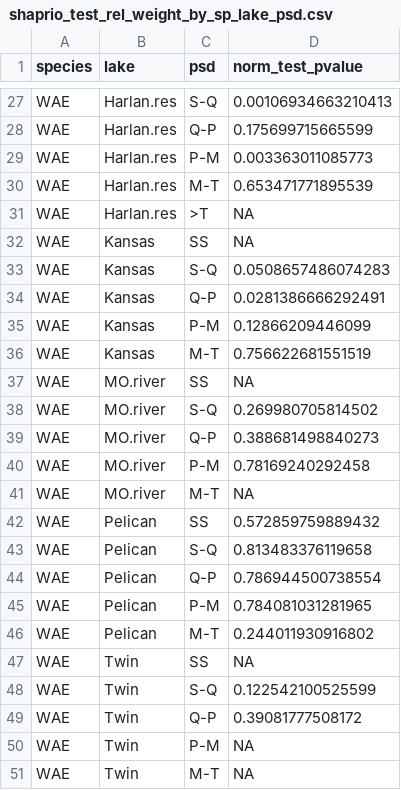
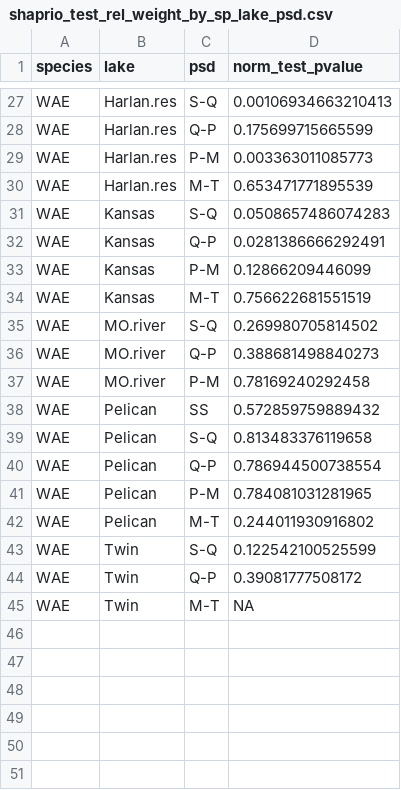
Before and after one commit to stevenranney/fishStomachContents, a CSV file: output/shaprio_test_rel_weight_by_sp_lake_psd.csv, drawn as a sheet; only a part is shown, gaps mark what is left out.

```diff
--- a/output/shaprio_test_rel_weight_by_sp_lake_psd.csv
+++ b/output/shaprio_test_rel_weight_by_sp_lake_psd.csv
@@ -30,4 +30,2 @@
 "WAE","Harlan.res","M-T",0.653471771895539
-"WAE","Harlan.res",">T",NA
-"WAE","Kansas","SS",NA
 "WAE","Kansas","S-Q",0.0508657486074283
@@ -36,3 +34,2 @@
 "WAE","Kansas","M-T",0.756622681551519
-"WAE","MO.river","SS",NA
 "WAE","MO.river","S-Q",0.269980705814502
@@ -40,3 +37,2 @@
 "WAE","MO.river","P-M",0.78169240292458
-"WAE","MO.river","M-T",NA
 "WAE","Pelican","SS",0.572859759889432
@@ -46,6 +42,4 @@
 "WAE","Pelican","M-T",0.244011930916802
-"WAE","Twin","SS",NA
 "WAE","Twin","S-Q",0.122542100525599
 "WAE","Twin","Q-P",0.39081777508172
-"WAE","Twin","P-M",NA
 "WAE","Twin","M-T",NA
```
Also changed, not shown: output/mann_whitney_wr_diffs.csv, output/summary_table_wae.csv, 7 other files.
